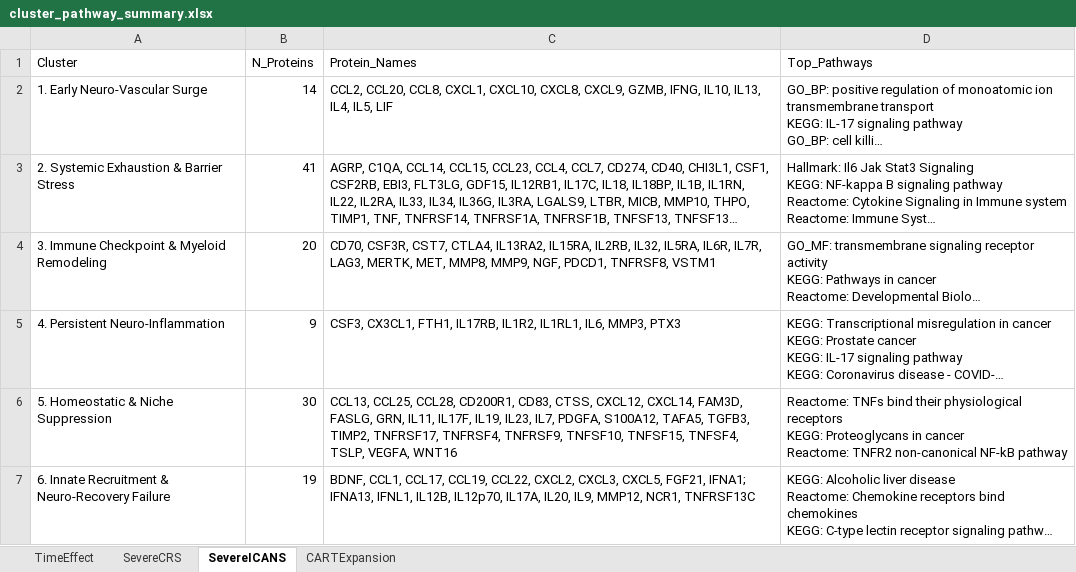
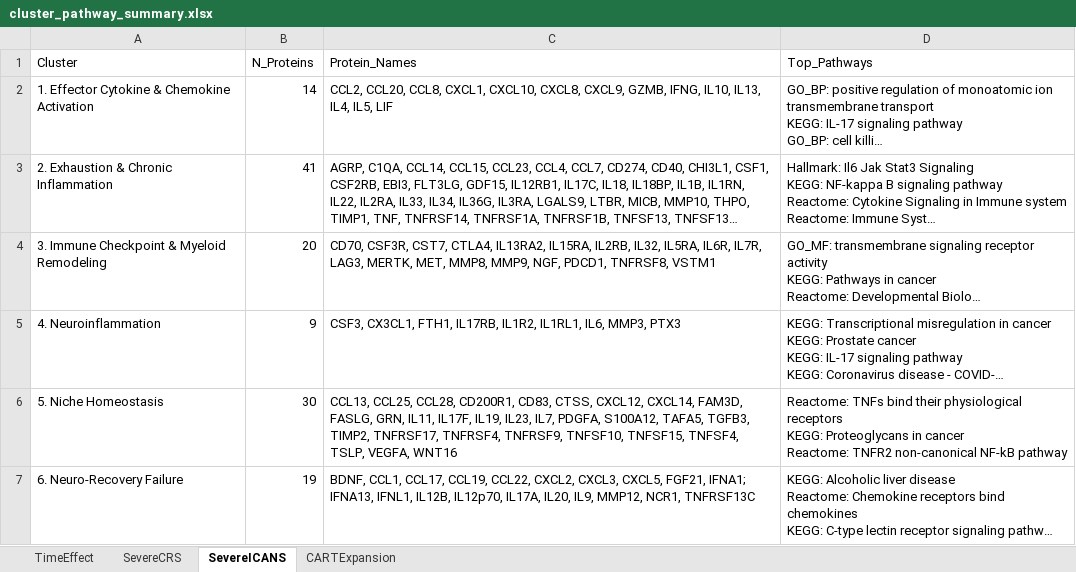
Before and after one commit to jcbeer/NULISA-CART-Proteome, an Excel workbook: supplementary_tables/working/cluster_pathway_summary.xlsx, sheet SevereICANS, drawn as a sheet; long unchanged cells end in …; values as stored, in another font and other column widths than the file's, no borders; the diff names each change by its address in the sheet, - before the commit and + after, or states it on an @@ line.

```diff
--- a/supplementary_tables/working/cluster_pathway_summary.xlsx (sheet SevereICANS)
+++ b/supplementary_tables/working/cluster_pathway_summary.xlsx (sheet SevereICANS)
-A2 (Cluster): 1. Early Neuro-Vascular Surge
+A2 (Cluster): 1. Effector Cytokine & Chemokine Activation
-A3 (Cluster): 2. Systemic Exhaustion & Barrier Stress
+A3 (Cluster): 2. Exhaustion & Chronic Inflammation
-A5 (Cluster): 4. Persistent Neuro-Inflammation
+A5 (Cluster): 4. Neuroinflammation
-A6 (Cluster): 5. Homeostatic & Niche Suppression
+A6 (Cluster): 5. Niche Homeostasis
-A7 (Cluster): 6. Innate Recruitment & Neuro-Recovery Failure
+A7 (Cluster): 6. Neuro-Recovery Failure
```
Also changed, not shown: sheet SevereCRS, sheet CARTExpansion, supplementary_tables/SuppTable4_pathway_enrichment.xlsx, 5 other files.
